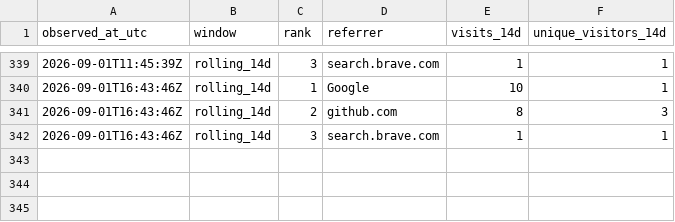
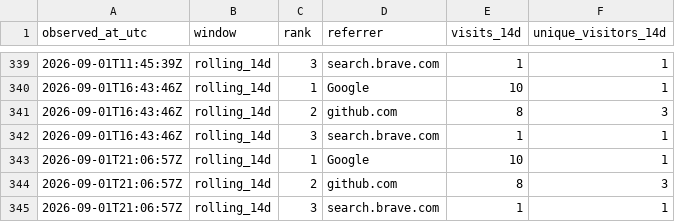
Before and after one commit to cloudcell/om-core, a CSV file: stats/referrers-windows.csv, drawn as a sheet; only a part is shown, gaps mark what is left out; the diff names each change by its address in the sheet, - before the commit and + after, or states it on an @@ line.

```diff
--- a/stats/referrers-windows.csv
+++ b/stats/referrers-windows.csv
+row 343: 2026-09-01T21:06:57Z | rolling_14d | 1 | Google | 10 | 1
+row 344: 2026-09-01T21:06:57Z | rolling_14d | 2 | github.com | 8 | 3
+row 345: 2026-09-01T21:06:57Z | rolling_14d | 3 | search.brave.com | 1 | 1
```
Also changed, not shown: stats/referrers-ever.csv, stats/referrers-latest.csv, 3 other files.
